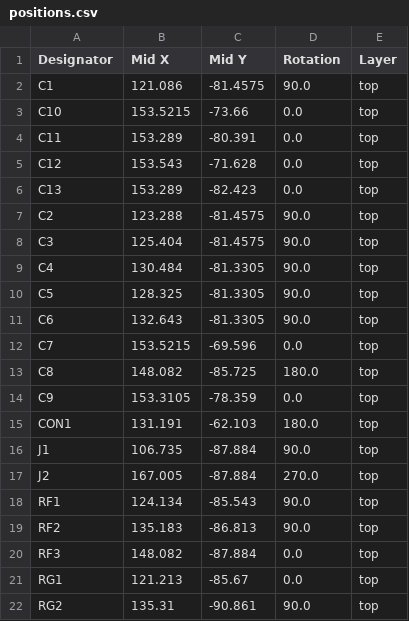
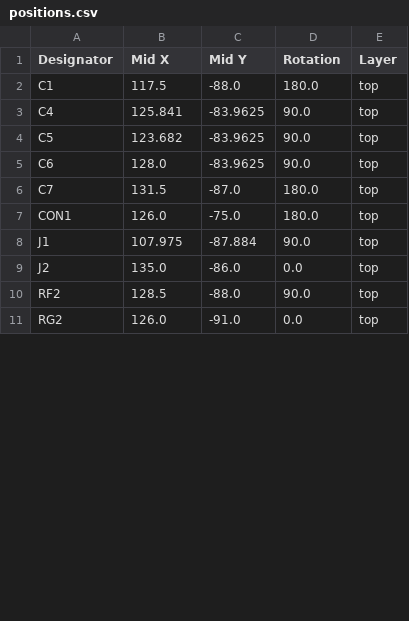
Before and after one commit to pfmiaja/RF_PA, a CSV file: KiCAD/RF_driver/RF_driver/production/positions.csv, drawn as a sheet; only a part is shown; the diff covers the shown part only.

Commit message:
Design ordered

```diff
--- a/KiCAD/RF_driver/RF_driver/production/positions.csv
+++ b/KiCAD/RF_driver/RF_driver/production/positions.csv
@@ -1,22 +1,11 @@
 Designator,Mid X,Mid Y,Rotation,Layer
-C1,121.086,-81.4575,90.0,top
-C10,153.5215,-73.66,0.0,top
-C11,153.289,-80.391,0.0,top
-C12,153.543,-71.628,0.0,top
-C13,153.289,-82.423,0.0,top
-C2,123.288,-81.4575,90.0,top
-C3,125.404,-81.4575,90.0,top
-C4,130.484,-81.3305,90.0,top
-C5,128.325,-81.3305,90.0,top
-C6,132.643,-81.3305,90.0,top
-C7,153.5215,-69.596,0.0,top
-C8,148.082,-85.725,180.0,top
-C9,153.3105,-78.359,0.0,top
-CON1,131.191,-62.103,180.0,top
-J1,106.735,-87.884,90.0,top
-J2,167.005,-87.884,270.0,top
-RF1,124.134,-85.543,90.0,top
-RF2,135.183,-86.813,90.0,top
-RF3,148.082,-87.884,0.0,top
-RG1,121.213,-85.67,0.0,top
-RG2,135.31,-90.861,90.0,top
+C1,117.5,-88.0,180.0,top
+C4,125.841,-83.9625,90.0,top
+C5,123.682,-83.9625,90.0,top
+C6,128.0,-83.9625,90.0,top
+C7,131.5,-87.0,180.0,top
+CON1,126.0,-75.0,180.0,top
+J1,107.975,-87.884,90.0,top
+J2,135.0,-86.0,0.0,top
+RF2,128.5,-88.0,90.0,top
+RG2,126.0,-91.0,0.0,top
```
Also changed, not shown: 4 removed rows and 7 edited cells elsewhere in this file, KiCAD/RF_driver/RF_driver/production/bom.csv, 25 other files.
